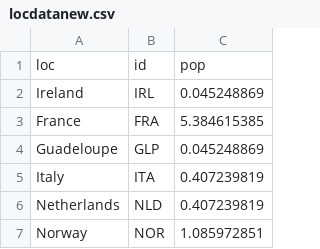
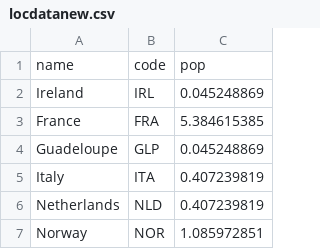
Before and after one commit to vaibhavvikas/DataHosting, a CSV file: locdatanew.csv, drawn as a sheet; only a part is shown.

Commit message:
Update locdatanew.csv

```diff
--- a/locdatanew.csv
+++ b/locdatanew.csv
@@ -1,2 +1,2 @@
-loc,id,pop
+name,code,pop
 Ireland,IRL,0.045248869
```
